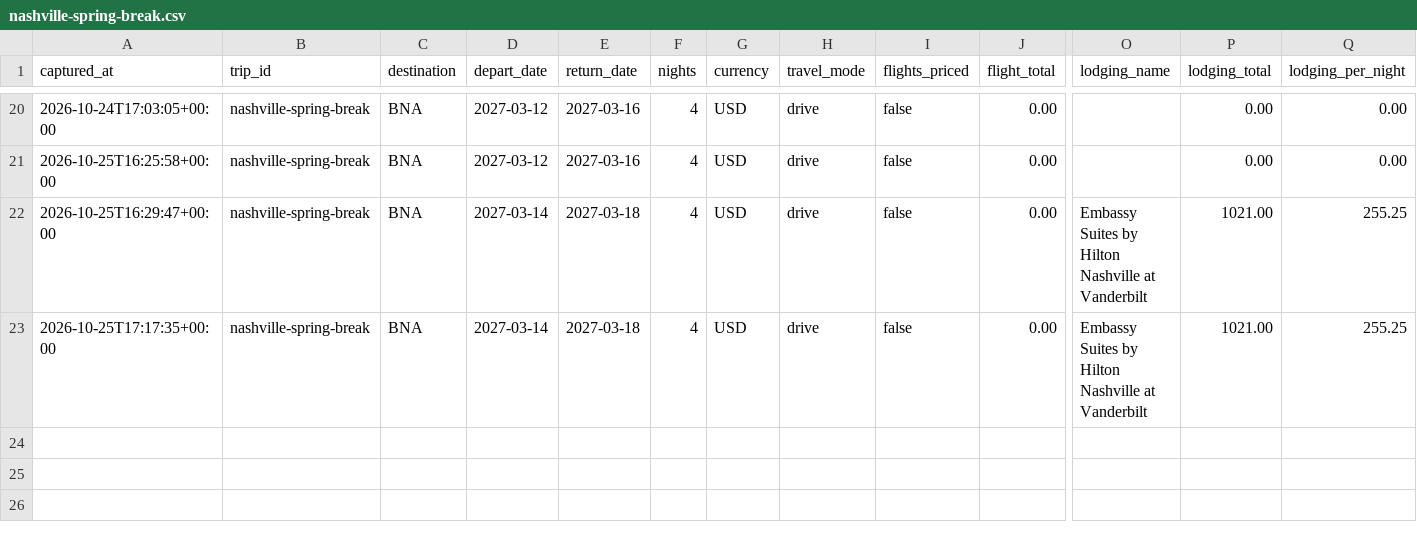
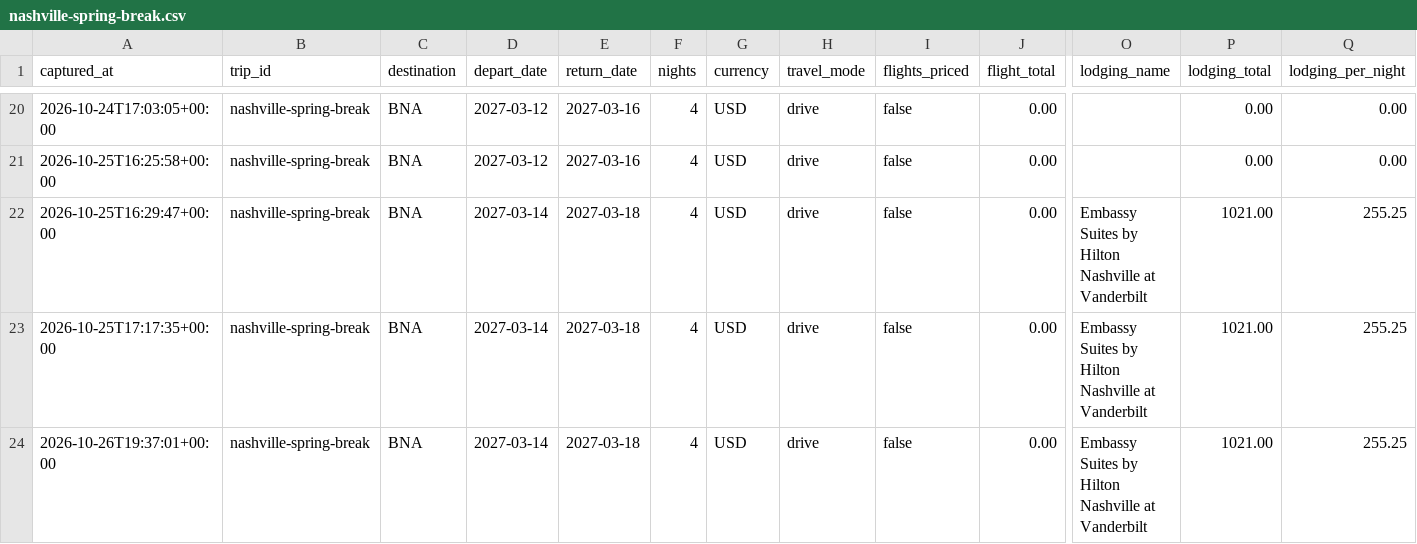
Before and after one commit to leeessner/Vacation-finder, a CSV file: data/history/nashville-spring-break.csv, drawn as a sheet; only a part is shown, gaps mark what is left out; rows hold the shown columns only; the diff names each change by its address in the sheet, - before the commit and + after, or states it on an @@ line.

```diff
--- a/data/history/nashville-spring-break.csv
+++ b/data/history/nashville-spring-break.csv
+row 24: 2026-10-26T19:37:01+00:00 | nashville-spring-break | BNA | 2027-03-14 | 2027-03-18 | 4 | USD | drive | false | 0.00 | Embassy Suites by Hilton Nashville at Vanderbilt | 1021.00 | 255.25
```
Also changed, not shown: data/history/greece-summer.csv, data/history/nice-riviera.csv, 19 other files.
